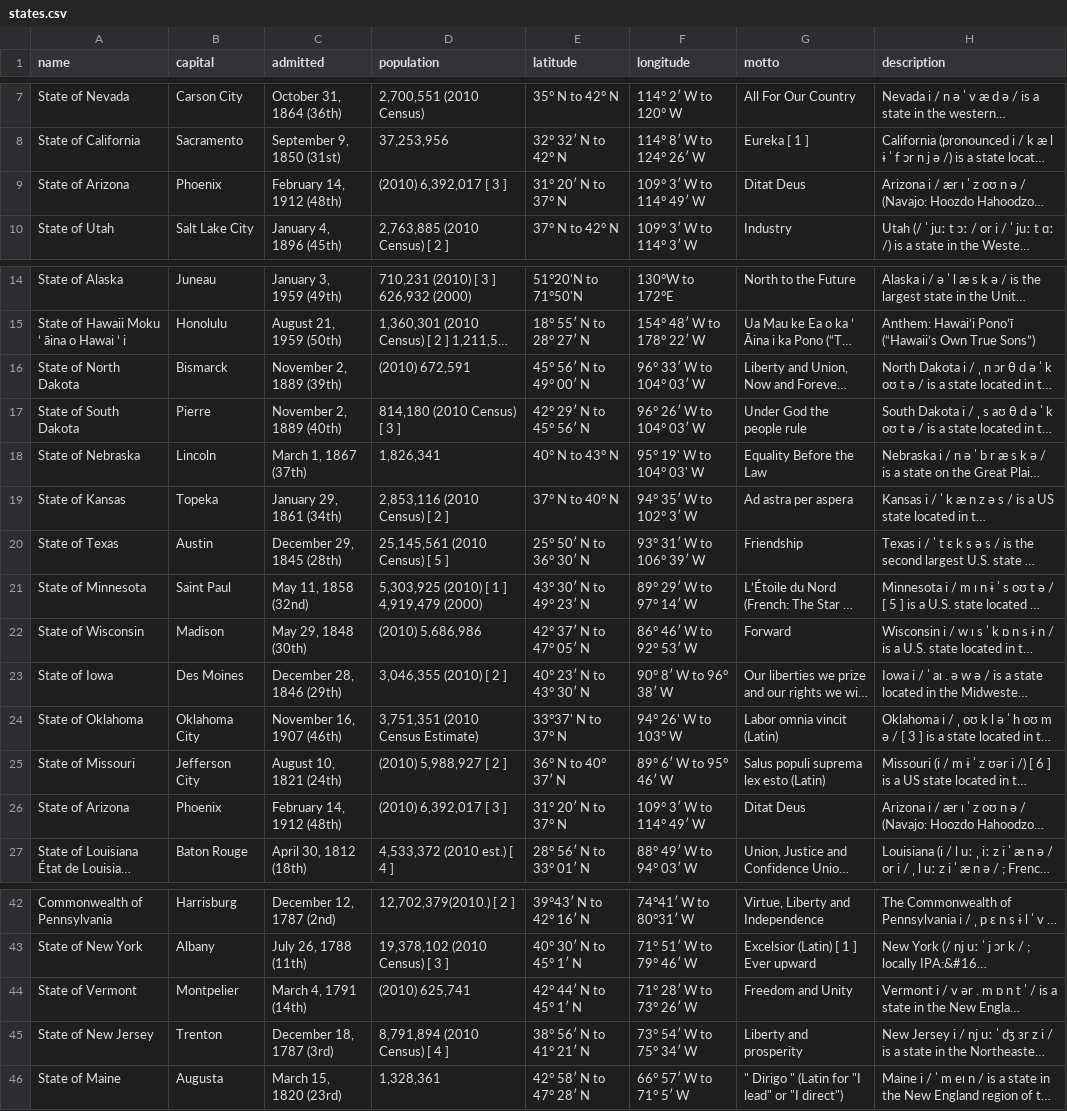
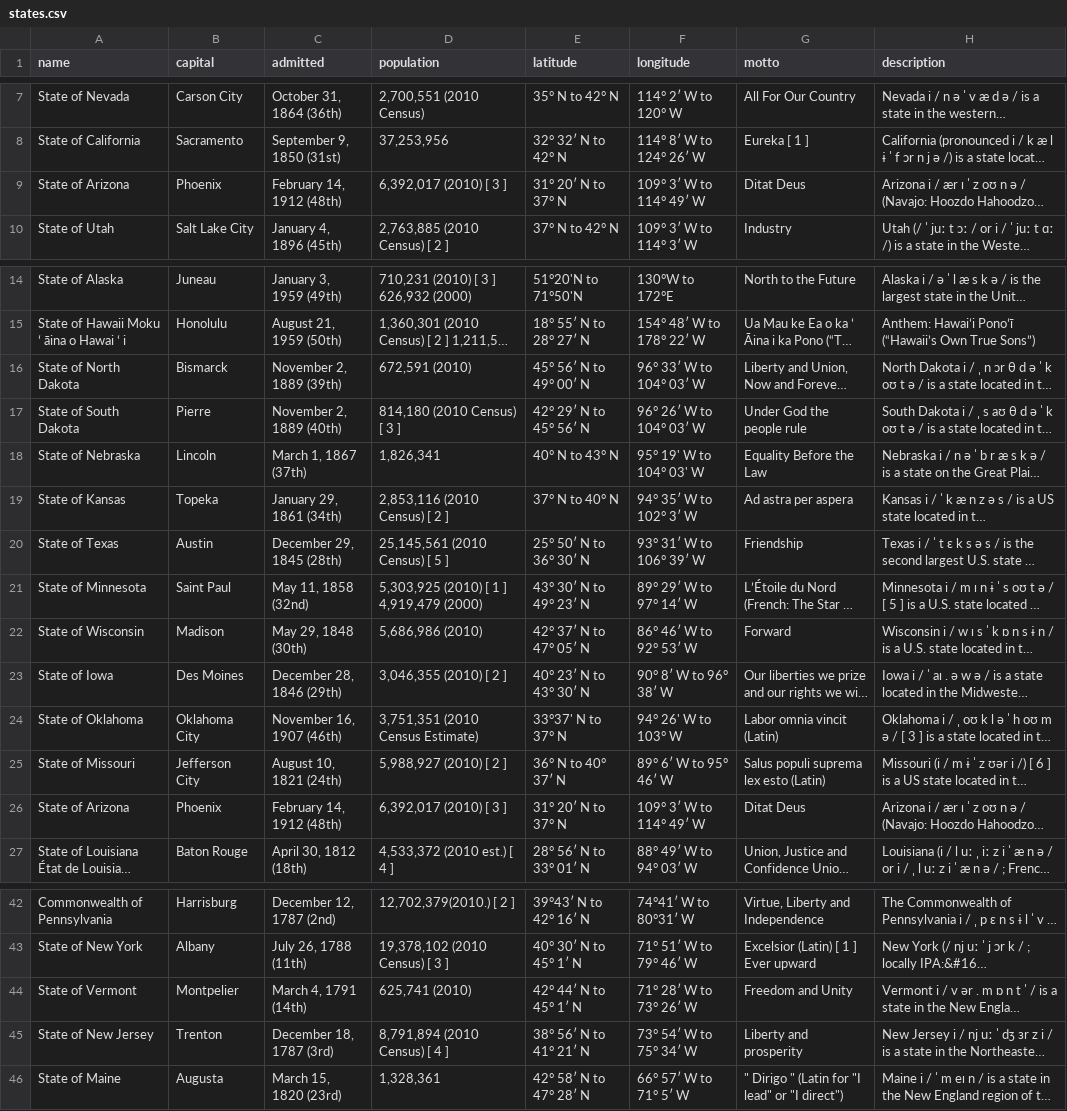
Before and after one commit to xapian/xapian-docsprint, a CSV file: data/states.csv, drawn as a sheet; only a part is shown, gaps mark what is left out; long unchanged cells end in …; the diff names each change by its address in the sheet, - before the commit and + after, or states it on an @@ line.

Commit message:
Correct population formatting in states.csv.
Some entries put the datum year first, as "(2010) ..." rather than
after the population figure, as "... (2010)". This was causing
problems with our rendering code, which expects population to
start with a number.

```diff
--- a/data/states.csv
+++ b/data/states.csv
-D9 (population): (2010) 6,392,017 [ 3 ]
+D9 (population): 6,392,017 (2010) [ 3 ]
-D16 (population): (2010) 672,591
+D16 (population): 672,591 (2010)
-D22 (population): (2010) 5,686,986
+D22 (population): 5,686,986 (2010)
-D25 (population): (2010) 5,988,927 [ 2 ]
+D25 (population): 5,988,927 (2010) [ 2 ]
-D26 (population): (2010) 6,392,017 [ 3 ]
+D26 (population): 6,392,017 (2010) [ 3 ]
-D44 (population): (2010) 625,741
+D44 (population): 625,741 (2010)
```
